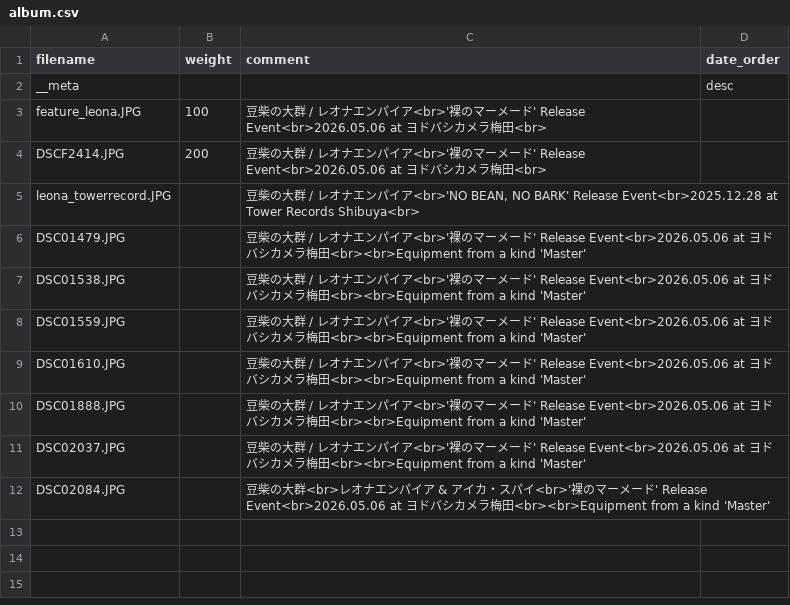
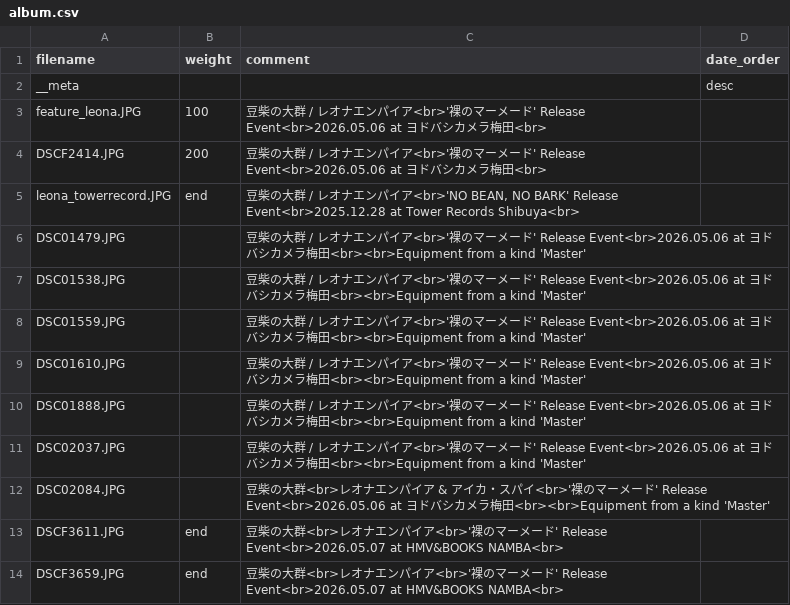
Before and after one commit to Yu-617/photo_portfolio, a CSV file: content/gallery/豆柴の大群/album.csv, drawn as a sheet.

```diff
--- a/content/gallery/豆柴の大群/album.csv
+++ b/content/gallery/豆柴の大群/album.csv
@@ -4,3 +4,3 @@ feature_leona.JPG,100,豆柴の大群 / レオナエンパイア<br>'裸のマ
 DSCF2414.JPG,200,豆柴の大群 / レオナエンパイア<br>'裸のマーメード' Release Event<br>2026.05.06 at ヨドバシカメラ梅田<br>,
-leona_towerrecord.JPG,,"豆柴の大群 / レオナエンパイア<br>'NO BEAN, NO BARK' Release Event<br>2025.12.28 at Tower Records Shibuya<br>",
+leona_towerrecord.JPG,end,"豆柴の大群 / レオナエンパイア<br>'NO BEAN, NO BARK' Release Event<br>2025.12.28 at Tower Records Shibuya<br>",
 DSC01479.JPG,,豆柴の大群 / レオナエンパイア<br>'裸のマーメード' Release Event<br>2026.05.06 at ヨドバシカメラ梅田<br><br>Equipment from a kind 'Master',
@@ -12 +12,3 @@ DSC02037.JPG,,豆柴の大群 / レオナエンパイア<br>'裸のマーメー
 DSC02084.JPG,,豆柴の大群<br>レオナエンパイア & アイカ・スパイ<br>'裸のマーメード' Release Event<br>2026.05.06 at ヨドバシカメラ梅田<br><br>Equipment from a kind 'Master',
+DSCF3611.JPG,end,豆柴の大群<br>レオナエンパイア<br>'裸のマーメード' Release Event<br>2026.05.07 at HMV&BOOKS NAMBA<br>,
+DSCF3659.JPG,end,豆柴の大群<br>レオナエンパイア<br>'裸のマーメード' Release Event<br>2026.05.07 at HMV&BOOKS NAMBA<br>,
```
Also changed, not shown: 2 other files.
